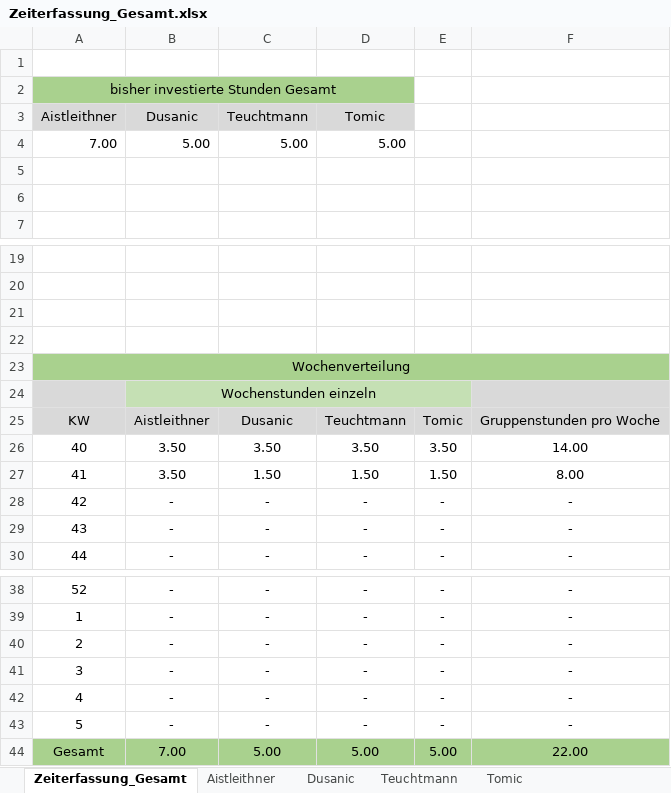
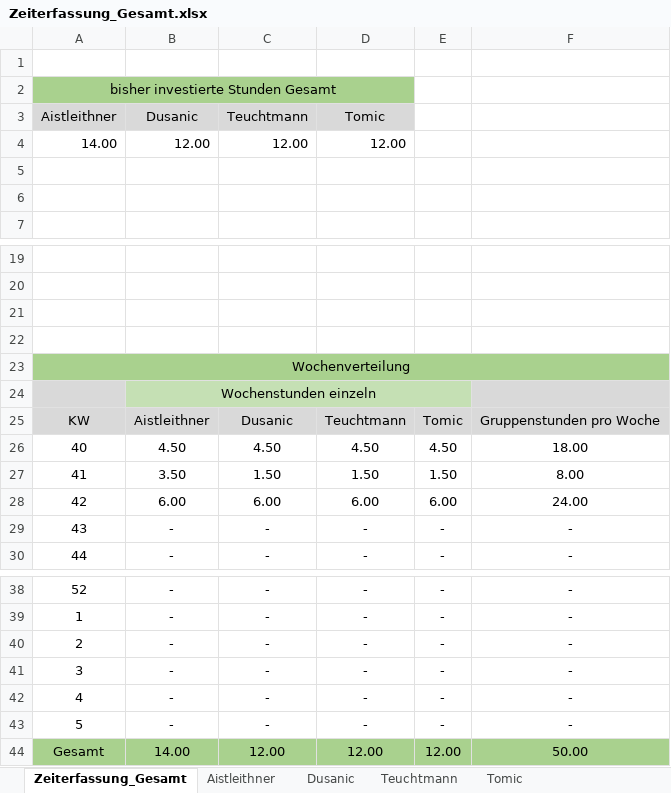
Before and after one commit to aistleithnera/258321_DKE_PR, an Excel workbook: Zeiterfassung/Zeiterfassung_Gesamt.xlsx, sheet Zeiterfassung_Gesamt, drawn as a sheet; only a part is shown, gaps mark what is left out; values as stored, in another font and other column widths than the file's, no borders; charts and pictures not drawn; removed rows and columns are numbered as before the commit, all else as after; the diff names each change by its address in the sheet, - before the commit and + after, or states it on an @@ line.

Commit message:
Update Zeiterfassung/Zeiterfassung_Gesamt.xlsx

```diff
--- a/Zeiterfassung/Zeiterfassung_Gesamt.xlsx (sheet Zeiterfassung_Gesamt)
+++ b/Zeiterfassung/Zeiterfassung_Gesamt.xlsx (sheet Zeiterfassung_Gesamt)
-row 4: 7.00 | 5.00 | 5.00 | 5.00
+row 4: 14.00 | 12.00 | 12.00 | 12.00
-row 26: 40 | 3.50 | 3.50 | 3.50 | 3.50 | 14.00
+row 26: 40 | 4.50 | 4.50 | 4.50 | 4.50 | 18.00
-row 28: 42 | - | - | - | - | -
+row 28: 42 | 6.00 | 6.00 | 6.00 | 6.00 | 24.00
-row 44: Gesamt | 7.00 | 5.00 | 5.00 | 5.00 | 22.00
+row 44: Gesamt | 14.00 | 12.00 | 12.00 | 12.00 | 50.00
```
Also changed, not shown: sheet Aistleithner, sheet Dusanic, sheet Tomic, sheet Teuchtmann, charts or pictures.
